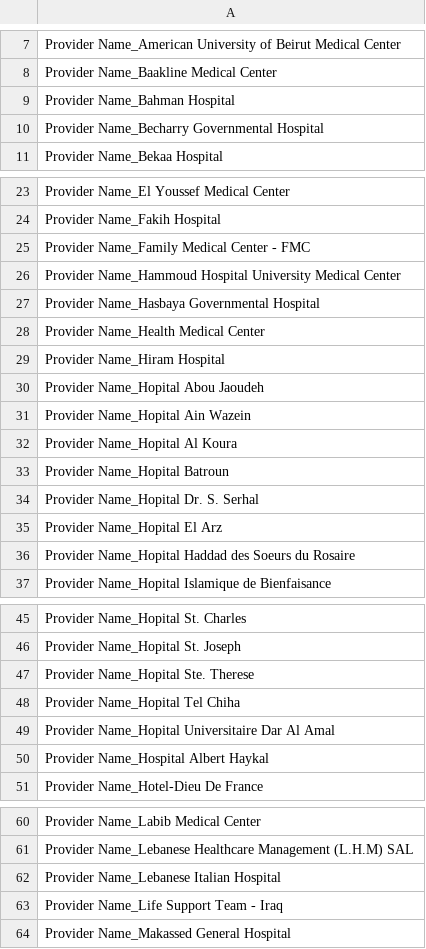
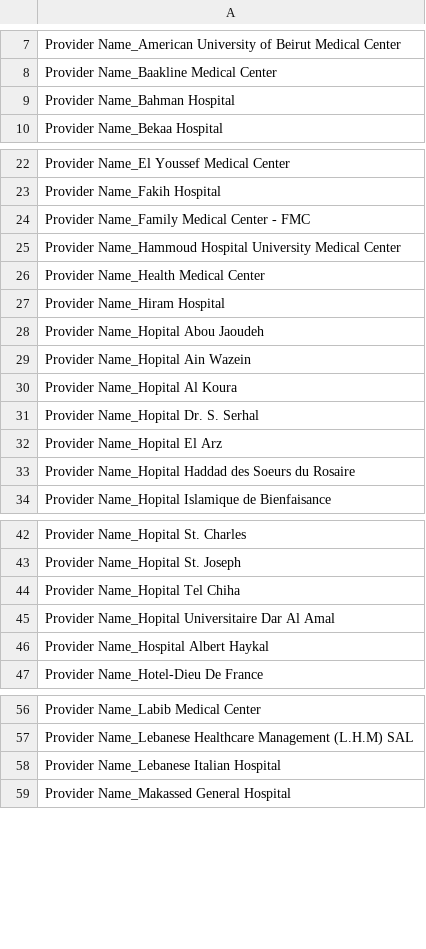
Before and after one commit to mariamalbarghouti/los_prediction_django, a CSV file: provider_name.csv, drawn as a sheet; only a part is shown, gaps mark what is left out; the diff names each change by its address in the sheet, - before the commit and + after, or states it on an @@ line.

Commit message:
Add files via upload

```diff
--- a/provider_name.csv
+++ b/provider_name.csv
-row 10: Provider Name_Becharry Governmental Hospital
-row 27: Provider Name_Hasbaya Governmental Hospital
-row 33: Provider Name_Hopital Batroun
-row 47: Provider Name_Hopital Ste. Therese
-row 63: Provider Name_Life Support Team - Iraq
```
